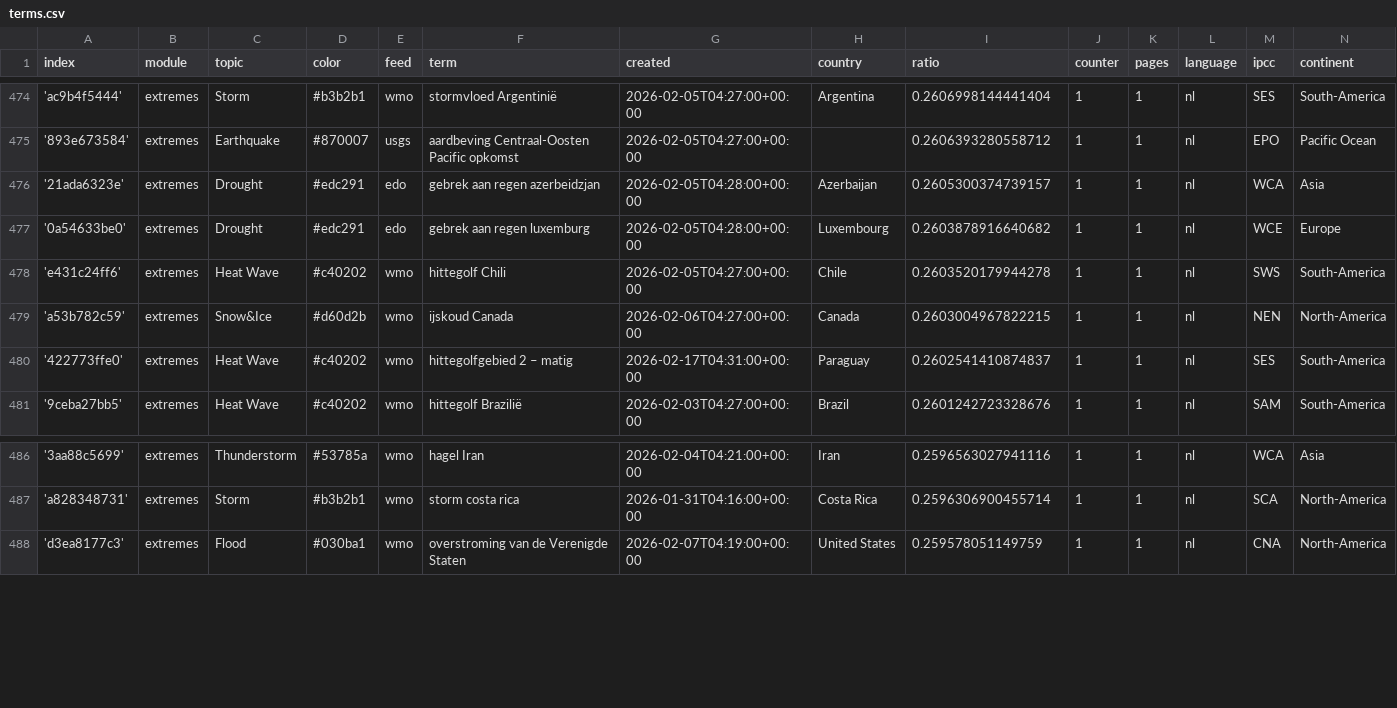
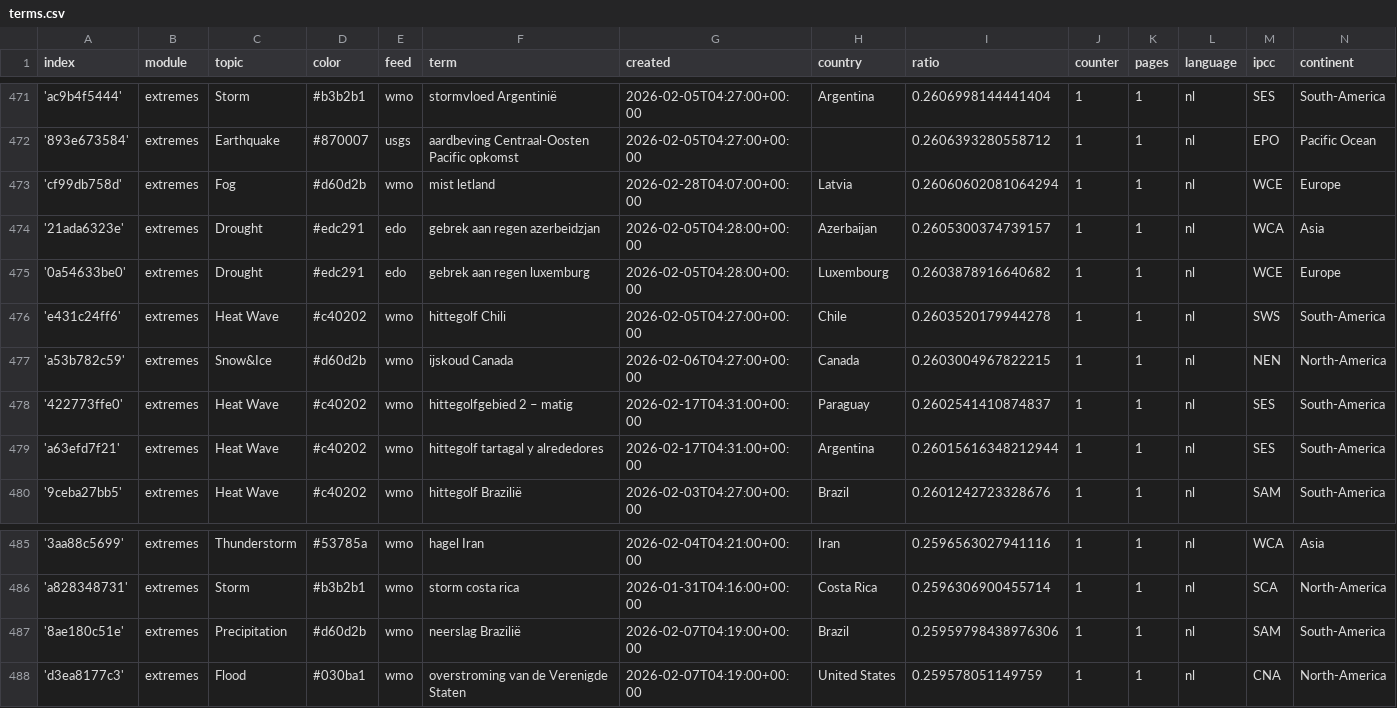
Before and after one commit to MarcoL95-News25/netherlandExtremes, a CSV file: terms.csv, drawn as a sheet; only a part is shown, gaps mark what is left out; the diff covers the shown part only.

```diff
--- a/terms.csv
+++ b/terms.csv
@@ -475,2 +472,3 @@ index,module,topic,color,feed,term,created,country,ratio,counter,pages,language,
 '893e673584',extremes,Earthquake,#870007,usgs,aardbeving Centraal-Oosten Pacific opkomst,2026-02-05T04:27:00+00:00,,0.2606393280558712,1,1,nl,EPO,Pacific Ocean
+'cf99db758d',extremes,Fog,#d60d2b,wmo,mist letland,2026-02-28T04:07:00+00:00,Latvia,0.26060602081064294,1,1,nl,WCE,Europe
 '21ada6323e',extremes,Drought,#edc291,edo,gebrek aan regen azerbeidzjan,2026-02-05T04:28:00+00:00,Azerbaijan,0.2605300374739157,1,1,nl,WCA,Asia
@@ -480,2 +478,3 @@ index,module,topic,color,feed,term,created,country,ratio,counter,pages,language,
 '422773ffe0',extremes,Heat Wave,#c40202,wmo,hittegolfgebied 2 – matig,2026-02-17T04:31:00+00:00,Paraguay,0.2602541410874837,1,1,nl,SES,South-America
+'a63efd7f21',extremes,Heat Wave,#c40202,wmo,hittegolf tartagal y alrededores,2026-02-17T04:31:00+00:00,Argentina,0.26015616348212944,1,1,nl,SES,South-America
 '9ceba27bb5',extremes,Heat Wave,#c40202,wmo,hittegolf Brazilië,2026-02-03T04:27:00+00:00,Brazil,0.2601242723328676,1,1,nl,SAM,South-America
@@ -487,2 +486,3 @@ index,module,topic,color,feed,term,created,country,ratio,counter,pages,language,
 'a828348731',extremes,Storm,#b3b2b1,wmo,storm costa rica,2026-01-31T04:16:00+00:00,Costa Rica,0.2596306900455714,1,1,nl,SCA,North-America
+'8ae180c51e',extremes,Precipitation,#d60d2b,wmo,neerslag Brazilië,2026-02-07T04:19:00+00:00,Brazil,0.25959798438976306,1,1,nl,SAM,South-America
 'd3ea8177c3',extremes,Flood,#030ba1,wmo,overstroming van de Verenigde Staten,2026-02-07T04:19:00+00:00,United States,0.259578051149759,1,1,nl,CNA,North-America
```
Also changed, not shown: 4 added rows and 7 removed rows elsewhere in this file.
